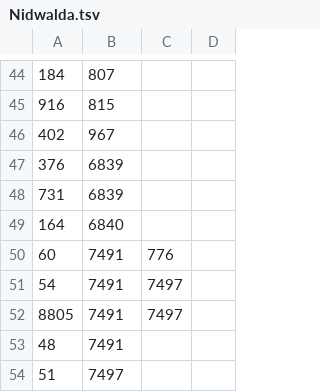
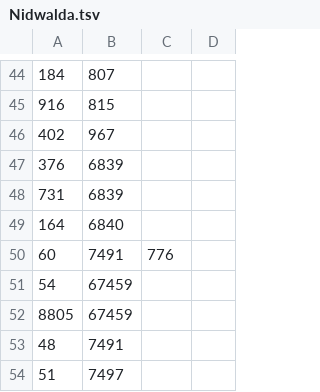
Before and after one commit to idiotikon-ch/nossikon, a TSV file: mappings/Nidwalda.tsv, drawn as a sheet; only a part is shown, gaps mark what is left out.

```diff
--- a/mappings/Nidwalda.tsv
+++ b/mappings/Nidwalda.tsv
@@ -50,4 +50,4 @@
 60	7491	776			
-54	7491	7497			
-8805	7491	7497			
+54	67459				
+8805	67459				
 48	7491				
```
Also changed, not shown: mappings/Adlikon.tsv, mappings/Andhausen_bold.tsv, 50 other files.
